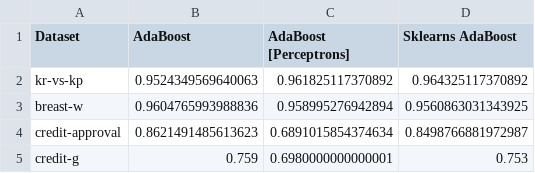
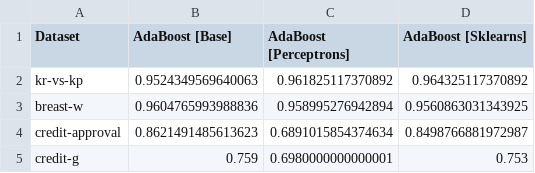
Before and after one commit to EstevesX10/ML1-AdaBoost-Analysis-Optimization, a CSV file: AdaBoost/Results.csv, drawn as a sheet; only a part is shown.

Commit message:
Results Update

```diff
--- a/AdaBoost/Results.csv
+++ b/AdaBoost/Results.csv
@@ -1,2 +1,2 @@
-Dataset,AdaBoost,AdaBoost [Perceptrons],Sklearns AdaBoost
+Dataset,AdaBoost [Base],AdaBoost [Perceptrons],AdaBoost [Sklearns]
 kr-vs-kp,0.9524349569640063,0.961825117370892,0.964325117370892
```
